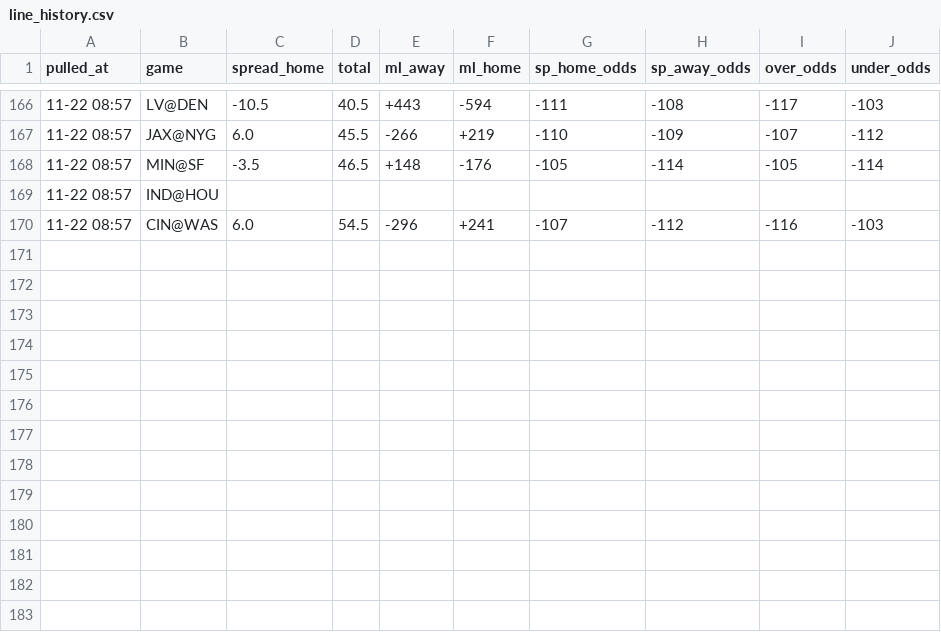
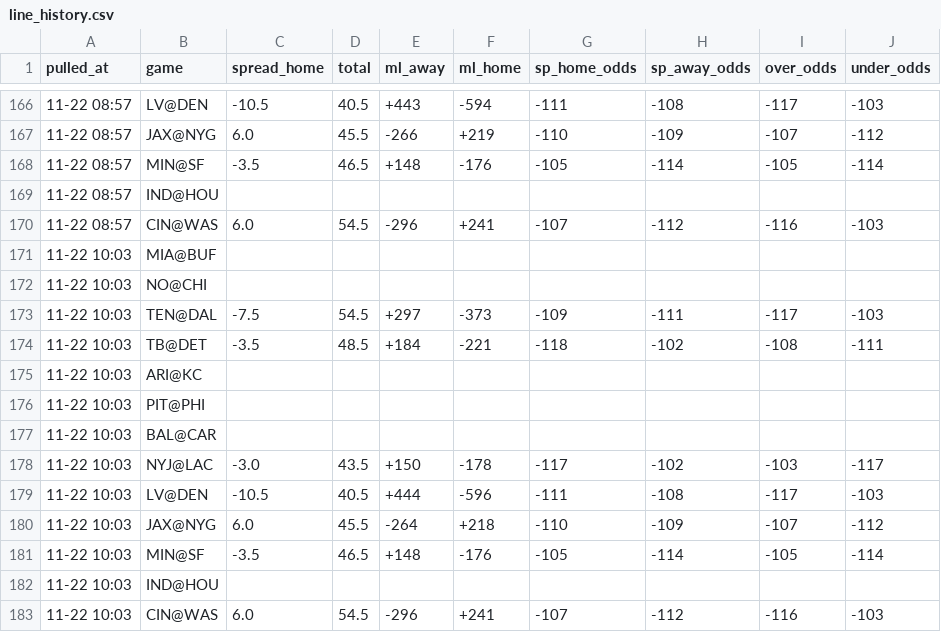
Before and after one commit to hyongdopaulyoon-sketch/hyongdopaulyoon-sketch-nfl-weekly, a CSV file: data/2026-w11/line_history.csv, drawn as a sheet; only a part is shown, gaps mark what is left out.

```diff
--- a/data/2026-w11/line_history.csv
+++ b/data/2026-w11/line_history.csv
@@ -170 +170,14 @@
 11-22 08:57,CIN@WAS,6.0,54.5,-296,+241,-107,-112,-116,-103
+11-22 10:03,MIA@BUF,,,,,,,,
+11-22 10:03,NO@CHI,,,,,,,,
+11-22 10:03,TEN@DAL,-7.5,54.5,+297,-373,-109,-111,-117,-103
+11-22 10:03,TB@DET,-3.5,48.5,+184,-221,-118,-102,-108,-111
+11-22 10:03,ARI@KC,,,,,,,,
+11-22 10:03,PIT@PHI,,,,,,,,
+11-22 10:03,BAL@CAR,,,,,,,,
+11-22 10:03,NYJ@LAC,-3.0,43.5,+150,-178,-117,-102,-103,-117
+11-22 10:03,LV@DEN,-10.5,40.5,+444,-596,-111,-108,-117,-103
+11-22 10:03,JAX@NYG,6.0,45.5,-264,+218,-110,-109,-107,-112
+11-22 10:03,MIN@SF,-3.5,46.5,+148,-176,-105,-114,-105,-114
+11-22 10:03,IND@HOU,,,,,,,,
+11-22 10:03,CIN@WAS,6.0,54.5,-296,+241,-107,-112,-116,-103
```
Also changed, not shown: data/2026-w11/games.csv, data/2026-w11/inactives.csv, 24 other files.
